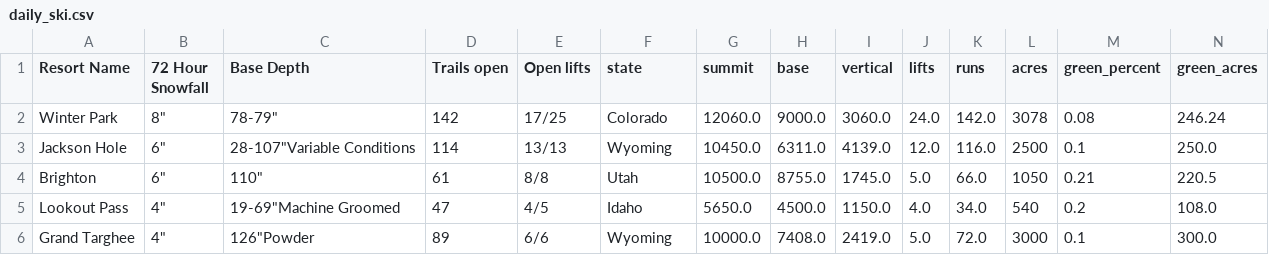
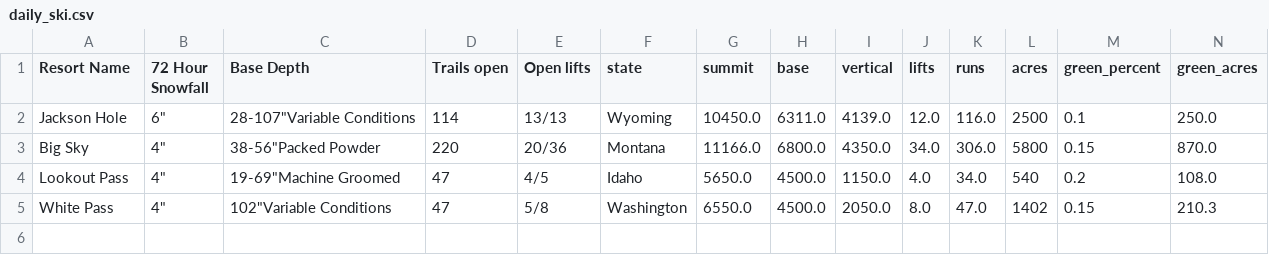
Before and after one commit to shayonkeating/schnarmap, a CSV file: frontend/schnar_map/public/data/daily_ski.csv, drawn as a sheet; only a part is shown; removed rows and columns are numbered as before the commit, all else as after; rows hold the shown columns only; the diff names each change by its address in the sheet, - before the commit and + after, or states it on an @@ line.

```diff
--- a/frontend/schnar_map/public/data/daily_ski.csv
+++ b/frontend/schnar_map/public/data/daily_ski.csv
-row 2: Winter Park | 8" | 78-79" | 142 | 17/25 | Colorado | 12060.0 | 9000.0 | 3060.0 | 24.0 | 142.0 | 3078 | 0.08 | 246.24
-row 4: Brighton | 6" | 110" | 61 | 8/8 | Utah | 10500.0 | 8755.0 | 1745.0 | 5.0 | 66.0 | 1050 | 0.21 | 220.5
+row 3: Big Sky | 4" | 38-56"Packed Powder | 220 | 20/36 | Montana | 11166.0 | 6800.0 | 4350.0 | 34.0 | 306.0 | 5800 | 0.15 | 870.0
-row 6: Grand Targhee | 4" | 126"Powder | 89 | 6/6 | Wyoming | 10000.0 | 7408.0 | 2419.0 | 5.0 | 72.0 | 3000 | 0.1 | 300.0
+row 5: White Pass | 4" | 102"Variable Conditions | 47 | 5/8 | Washington | 6550.0 | 4500.0 | 2050.0 | 8.0 | 47.0 | 1402 | 0.15 | 210.3
```
